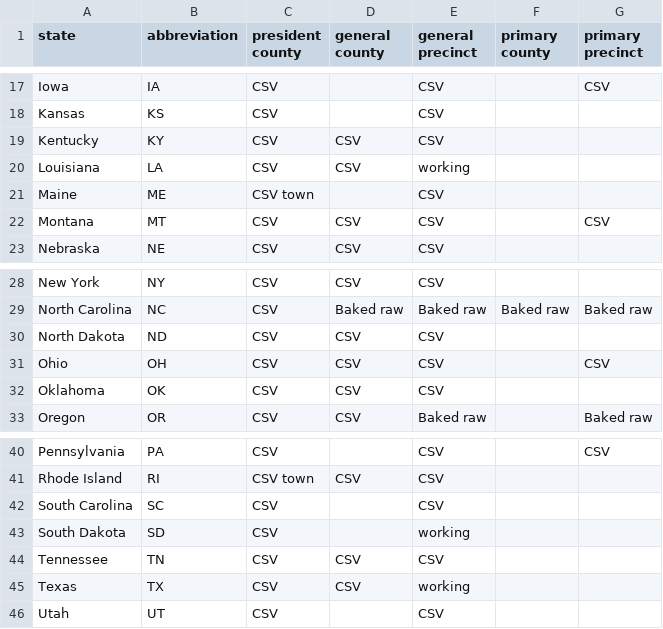
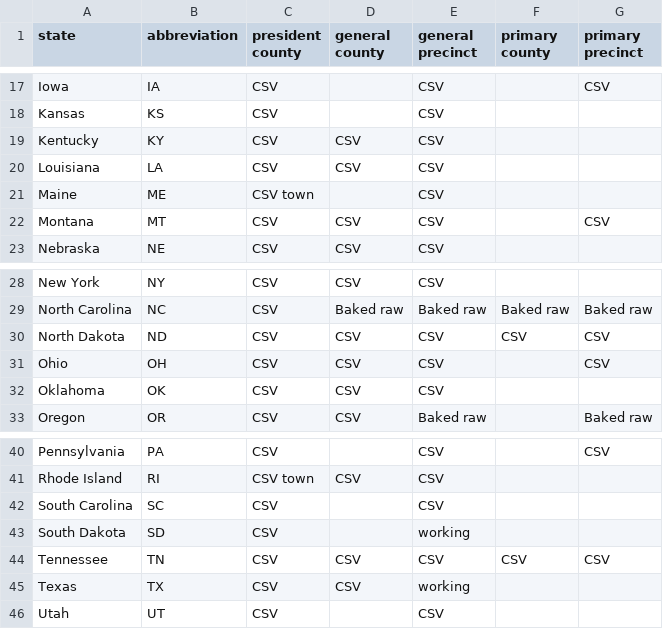
Before and after one commit to openelections/tracker, a CSV file: state_status_2016.csv, drawn as a sheet; only a part is shown, gaps mark what is left out.

Commit message:
updated WV

```diff
--- a/state_status_2016.csv
+++ b/state_status_2016.csv
@@ -19,3 +19,3 @@ Kansas,KS,CSV,,CSV,,
 Kentucky,KY,CSV,CSV,CSV,,
-Louisiana,LA,CSV,CSV,working,,
+Louisiana,LA,CSV,CSV,CSV,,
 Maine,ME,CSV town,,CSV,,
@@ -29,3 +29,3 @@ New York,NY,CSV,CSV,CSV,,
 North Carolina,NC,CSV,Baked raw,Baked raw,Baked raw,Baked raw
-North Dakota,ND,CSV,CSV,CSV,,
+North Dakota,ND,CSV,CSV,CSV,CSV,CSV
 Ohio,OH,CSV,CSV,CSV,,CSV
@@ -43,3 +43,3 @@ South Carolina,SC,CSV,,CSV,,
 South Dakota,SD,CSV,,working,,
-Tennessee,TN,CSV,CSV,CSV,,
+Tennessee,TN,CSV,CSV,CSV,CSV,CSV
 Texas,TX,CSV,CSV,working,,
```
